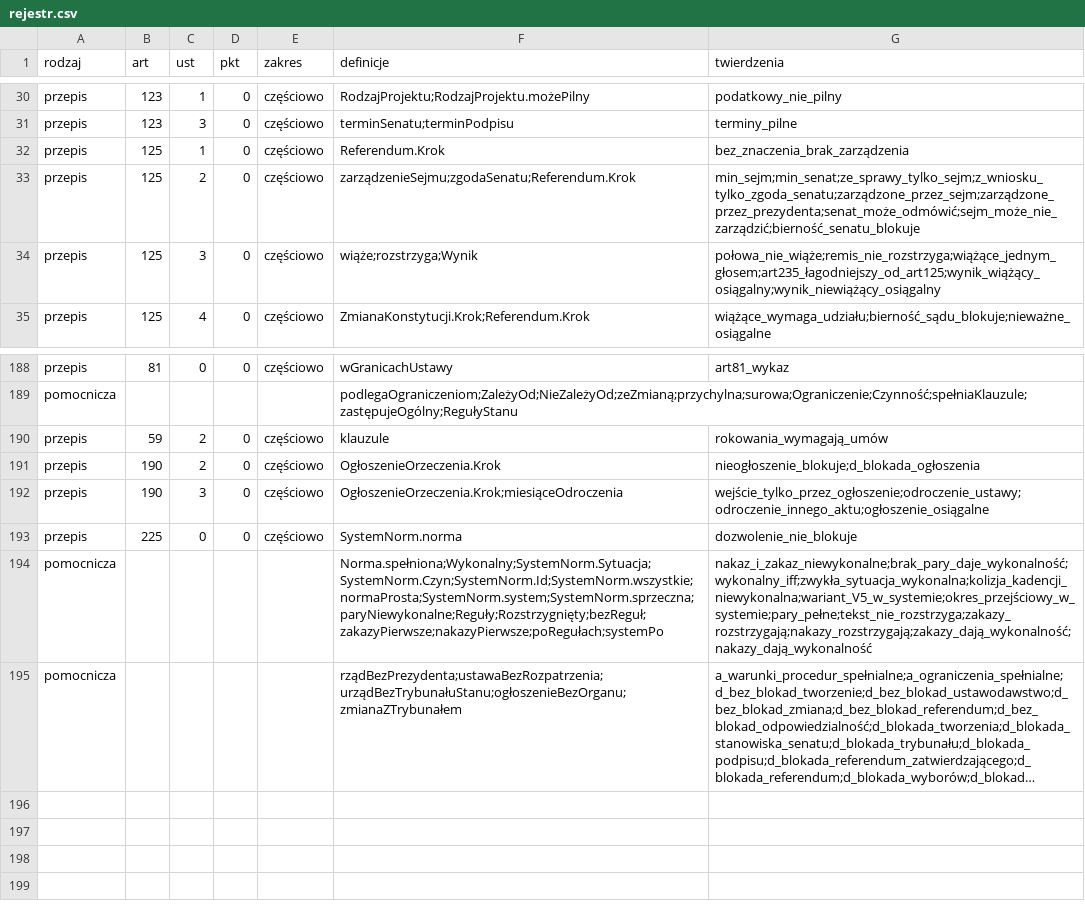
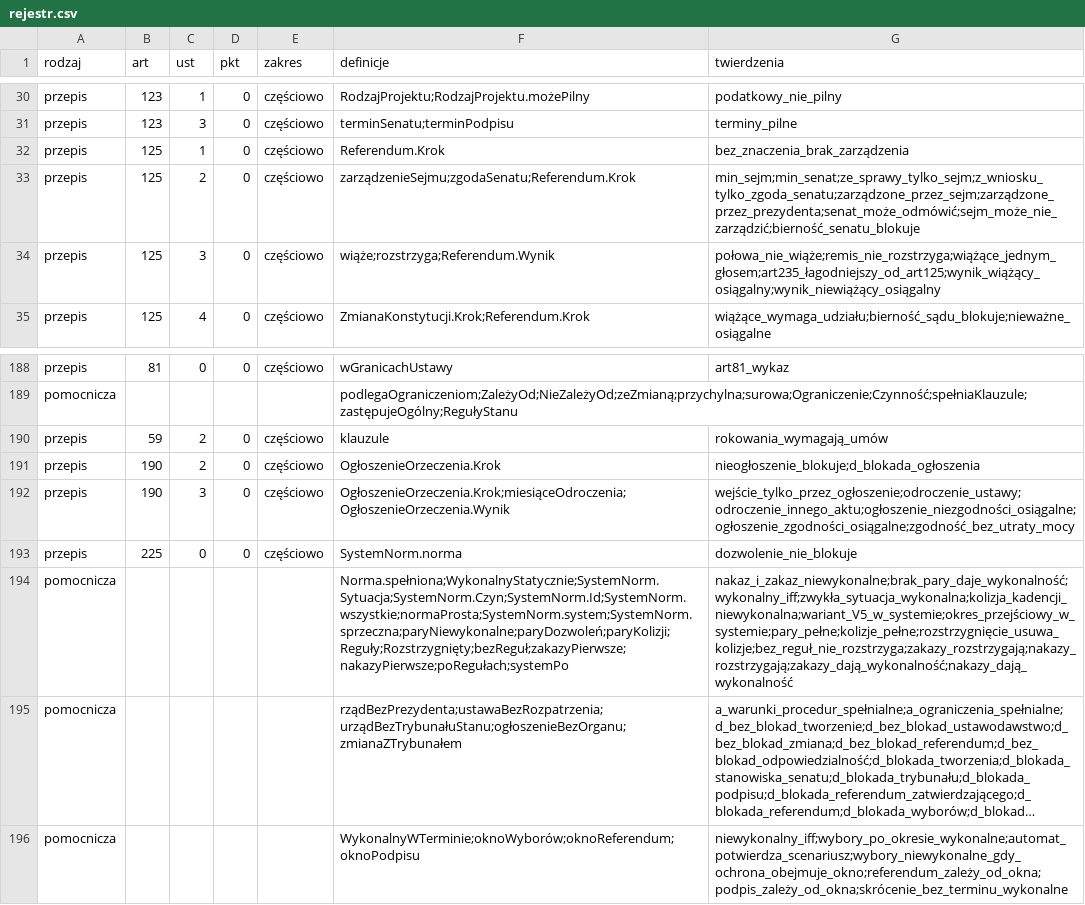
Before and after one commit to PolskaProgramowalna/Konstytucja, a CSV file: LEAN/dane/rejestr.csv, drawn as a sheet; only a part is shown, gaps mark what is left out; long unchanged cells end in …; the diff names each change by its address in the sheet, - before the commit and + after, or states it on an @@ line.

```diff
--- a/LEAN/dane/rejestr.csv
+++ b/LEAN/dane/rejestr.csv
-F34 (definicje): wiąże;rozstrzyga;Wynik
+F34 (definicje): wiąże;rozstrzyga;Referendum.Wynik
-F192 (definicje): OgłoszenieOrzeczenia.Krok;miesiąceOdroczenia
+F192 (definicje): OgłoszenieOrzeczenia.Krok;miesiąceOdroczenia;OgłoszenieOrzeczenia.Wynik
-G192 (twierdzenia): wejście_tylko_przez_ogłoszenie;odroczenie_ustawy;odroczenie_innego_aktu;ogłoszenie_osiągalne
+G192 (twierdzenia): wejście_tylko_przez_ogłoszenie;odroczenie_ustawy;odroczenie_innego_aktu;ogłoszenie_niezgodności_osiągalne;ogłoszenie_zgodności_osiągalne;zgodność_bez_utraty_mocy
-F194 (definicje): Norma.spełniona;Wykonalny;SystemNorm.Sytuacja;SystemNorm.Czyn;SystemNorm.Id;SystemNorm.wszystkie;normaProsta;SystemNorm.system;SystemNorm.sprzeczna;paryNiewykonalne;Reguły;Rozstrzygnięty;bezReguł;zakazyPierwsze;nakazyPierwsze;poRegułach;systemPo
+F194 (definicje): Norma.spełniona;WykonalnyStatycznie;SystemNorm.Sytuacja;SystemNorm.Czyn;SystemNorm.Id;SystemNorm.wszystkie;normaProsta;SystemNorm.system;SystemNorm.sprzeczna;paryNiewykonalne;paryDozwoleń;paryKolizji;Reguły;Rozstrzygnięty;bezReguł;zakazyPierwsze;nakazyPierwsze;poRegułach;systemPo
-G194 (twierdzenia): nakaz_i_zakaz_niewykonalne;brak_pary_daje_wykonalność;wykonalny_iff;zwykła_sytuacja_wykonalna;kolizja_kadencji_niewykonalna;wariant_V5_w_systemie;okres_przejściowy_w_systemie;pary_pełne;tekst_nie_rozstrzyga;zakazy_rozstrzygają;nakazy_rozstrzygają;zakazy_dają_wykonalność;nakazy_dają_wykonalność
+G194 (twierdzenia): nakaz_i_zakaz_niewykonalne;brak_pary_daje_wykonalność;wykonalny_iff;zwykła_sytuacja_wykonalna;kolizja_kadencji_niewykonalna;wariant_V5_w_systemie;okres_przejściowy_w_systemie;pary_pełne;kolizje_pełne;rozstrzygnięcie_usuwa_kolizje;bez_reguł_nie_rozstrzyga;zakazy_rozstrzygają;nakazy_rozstrzygają;zakazy_dają_wykonalność;nakazy_dają_wykonalność
+row 196: pomocnicza |  |  |  |  | WykonalnyWTerminie;oknoWyborów;oknoReferendum;oknoPodpisu | niewykonalny_iff;wybory_po_okresie_wykonalne;automat_potwierdza_scenariusz;wybory_niewykonalne_gdy_ochrona_obejmuje_okno;referendum_zależy_od_okna;podpis_zależy_od_okna;skrócenie_bez_terminu_wykonalne
```
Also changed, not shown: LEAN/dane/pokrycie_przepisy.csv, 10 other files.
